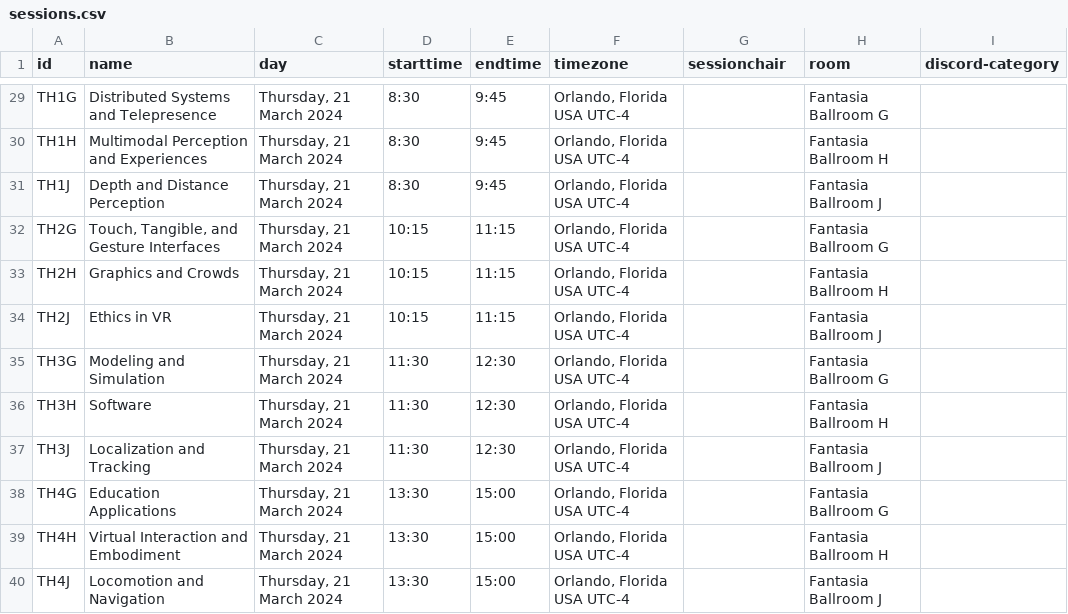
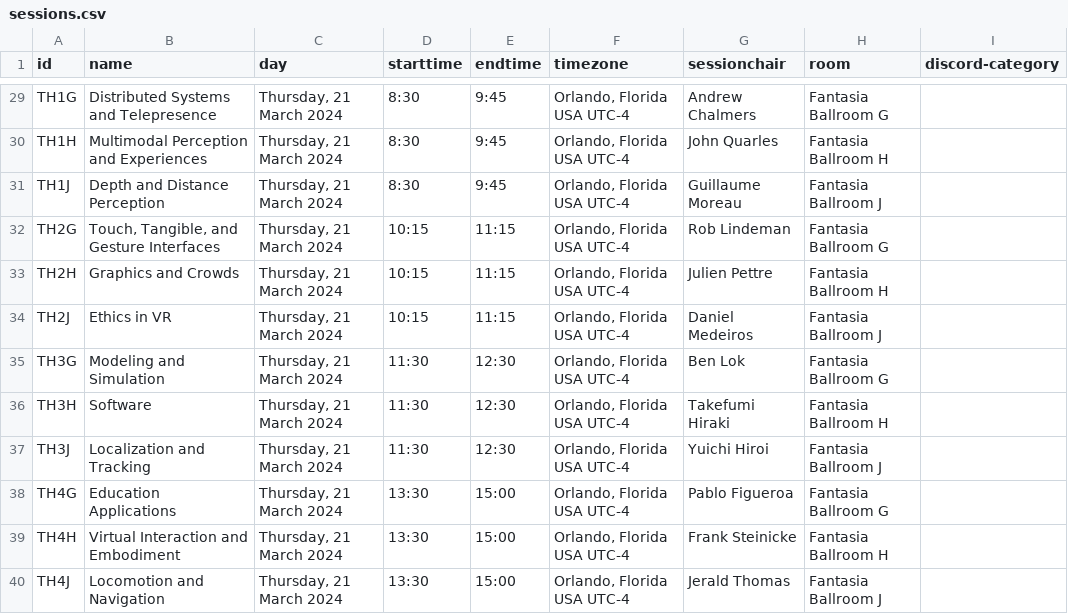
Before and after one commit to ieeevr/2024, a CSV file: _data/sessions.csv, drawn as a sheet; only a part is shown, gaps mark what is left out; the diff covers the shown part only; the diff names each change by its address in the sheet, - before the commit and + after, or states it on an @@ line.

Commit message:
Update sessions.csv

```diff
--- a/_data/sessions.csv
+++ b/_data/sessions.csv
-G29 (sessionchair): (empty)
+G29 (sessionchair): Andrew Chalmers
-G30 (sessionchair): (empty)
+G30 (sessionchair): John Quarles
-G31 (sessionchair): (empty)
+G31 (sessionchair): Guillaume Moreau
-G32 (sessionchair): (empty)
+G32 (sessionchair): Rob Lindeman
-G33 (sessionchair): (empty)
+G33 (sessionchair): Julien Pettre
-G34 (sessionchair): (empty)
+G34 (sessionchair): Daniel Medeiros
-G35 (sessionchair): (empty)
+G35 (sessionchair): Ben Lok
-G36 (sessionchair): (empty)
+G36 (sessionchair): Takefumi Hiraki
-G37 (sessionchair): (empty)
+G37 (sessionchair): Yuichi Hiroi
-G38 (sessionchair): (empty)
+G38 (sessionchair): Pablo Figueroa
-G39 (sessionchair): (empty)
+G39 (sessionchair): Frank Steinicke
-G40 (sessionchair): (empty)
+G40 (sessionchair): Jerald Thomas
```
Also changed, not shown: 26 edited cells elsewhere in this file.
